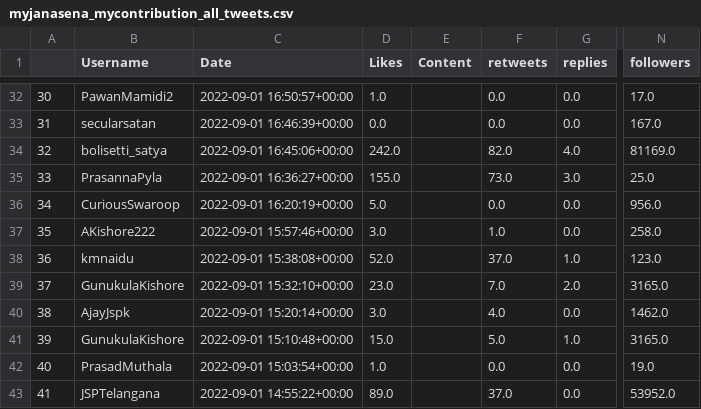
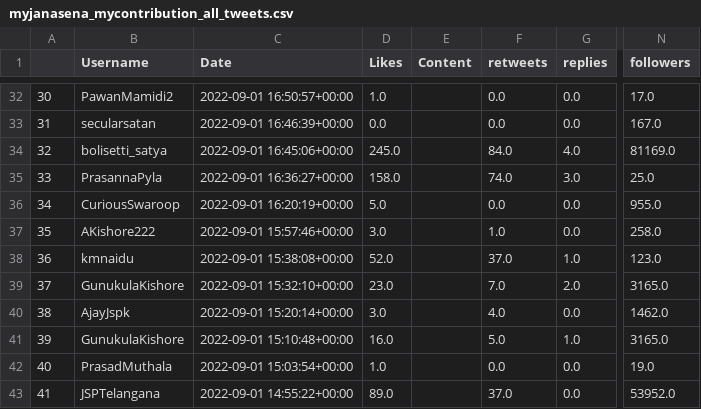
Before and after one commit to harishindl/janasenatweetdashboard, a CSV file: myjanasena_mycontribution_all_tweets.csv, drawn as a sheet; only a part is shown, gaps mark what is left out; the diff covers the shown part only; the diff names each change by its address in the sheet, - before the commit and + after, or states it on an @@ line.

Commit message:
committing files

```diff
--- a/myjanasena_mycontribution_all_tweets.csv
+++ b/myjanasena_mycontribution_all_tweets.csv
-D34 (Likes): 242.0
+D34 (Likes): 245.0
-F34 (retweets): 82.0
+F34 (retweets): 84.0
-D35 (Likes): 155.0
+D35 (Likes): 158.0
-F35 (retweets): 73.0
+F35 (retweets): 74.0
-N36 (followers): 956.0
+N36 (followers): 955.0
-D41 (Likes): 15.0
+D41 (Likes): 16.0
```
Also changed, not shown: 123 edited cells elsewhere in this file.
